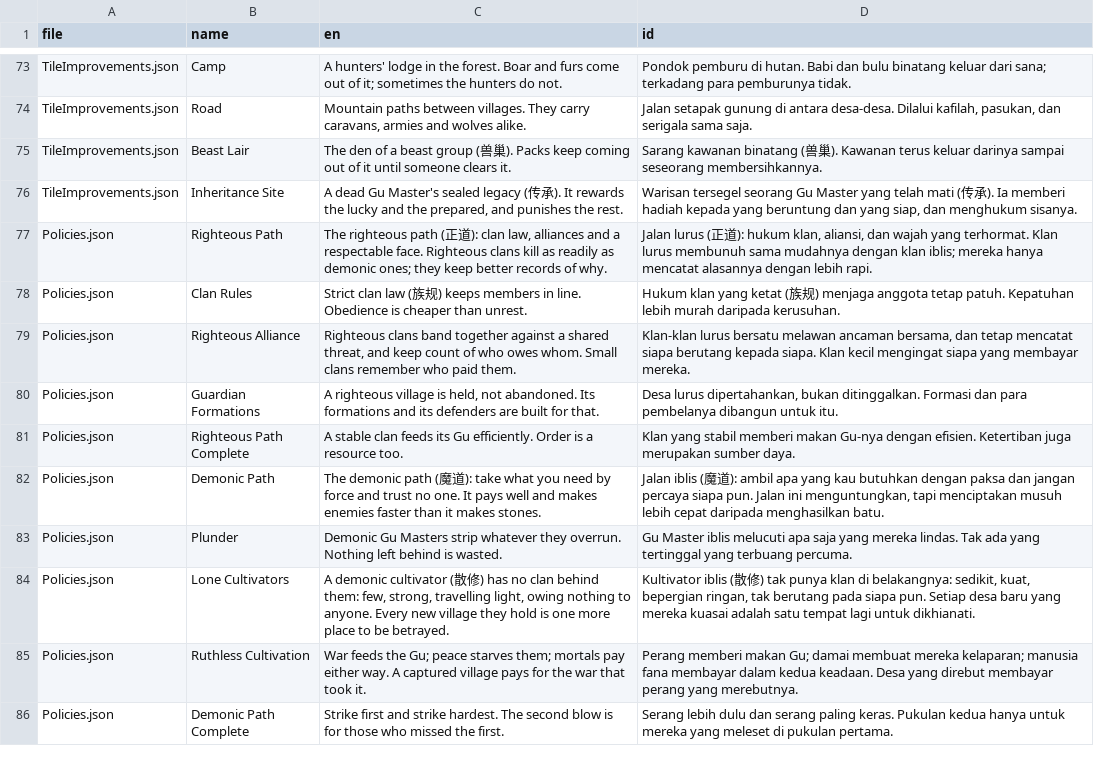
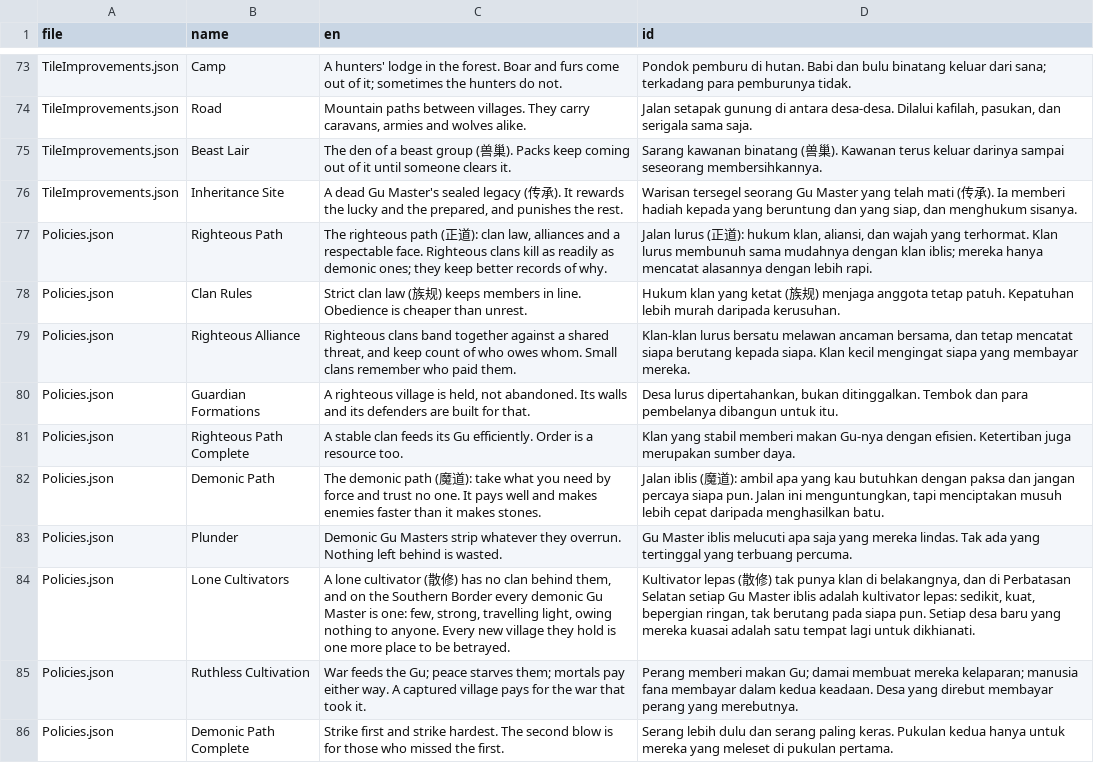
Before and after one commit to yahyaayyasy79-collab/Reverend-Insanity-Gu-World, a CSV file: data/civilopedia.csv, drawn as a sheet; only a part is shown, gaps mark what is left out; the diff covers the shown part only.

```diff
--- a/data/civilopedia.csv
+++ b/data/civilopedia.csv
@@ -79,3 +79,3 @@ Policies.json,Clan Rules,Strict clan law (族规) keeps members in line. Obedien
 Policies.json,Righteous Alliance,"Righteous clans band together against a shared threat, and keep count of who owes whom. Small clans remember who paid them.","Klan-klan lurus bersatu melawan ancaman bersama, dan tetap mencatat siapa berutang kepada siapa. Klan kecil mengingat siapa yang membayar mereka."
-Policies.json,Guardian Formations,"A righteous village is held, not abandoned. Its formations and its defenders are built for that.","Desa lurus dipertahankan, bukan ditinggalkan. Formasi dan para pembelanya dibangun untuk itu."
+Policies.json,Guardian Formations,"A righteous village is held, not abandoned. Its walls and its defenders are built for that.","Desa lurus dipertahankan, bukan ditinggalkan. Tembok dan para pembelanya dibangun untuk itu."
 Policies.json,Righteous Path Complete,A stable clan feeds its Gu efficiently. Order is a resource too.,Klan yang stabil memberi makan Gu-nya dengan efisien. Ketertiban juga merupakan sumber daya.
@@ -83,3 +83,3 @@ Policies.json,Demonic Path,The demonic path (魔道): take what you need by forc
 Policies.json,Plunder,Demonic Gu Masters strip whatever they overrun. Nothing left behind is wasted.,Gu Master iblis melucuti apa saja yang mereka lindas. Tak ada yang tertinggal yang terbuang percuma.
-Policies.json,Lone Cultivators,"A demonic cultivator (散修) has no clan behind them: few, strong, travelling light, owing nothing to anyone. Every new village they hold is one more place to be betrayed.","Kultivator iblis (散修) tak punya klan di belakangnya: sedikit, kuat, bepergian ringan, tak berutang pada siapa pun. Setiap desa baru yang mereka kuasai adalah satu tempat lagi untuk dikhianati."
+Policies.json,Lone Cultivators,"A lone cultivator (散修) has no clan behind them, and on the Southern Border every demonic Gu Master is one: few, strong, travelling light, owing nothing to anyone. Every new village they hold is one more place to be betrayed.","Kultivator lepas (散修) tak punya klan di belakangnya, dan di Perbatasan Selatan setiap Gu Master iblis adalah kultivator lepas: sedikit, kuat, bepergian ringan, tak berutang pada siapa pun. Setiap desa baru yang mereka kuasai adalah satu tempat lagi untuk dikhianati."
 Policies.json,Ruthless Cultivation,War feeds the Gu; peace starves them; mortals pay either way. A captured village pays for the war that took it.,Perang memberi makan Gu; damai membuat mereka kelaparan; manusia fana membayar dalam kedua keadaan. Desa yang direbut membayar perang yang merebutnya.
```
Also changed, not shown: 1 added row, 1 removed row and 36 edited cells elsewhere in this file, data/translations_id.csv, 24 other files.
